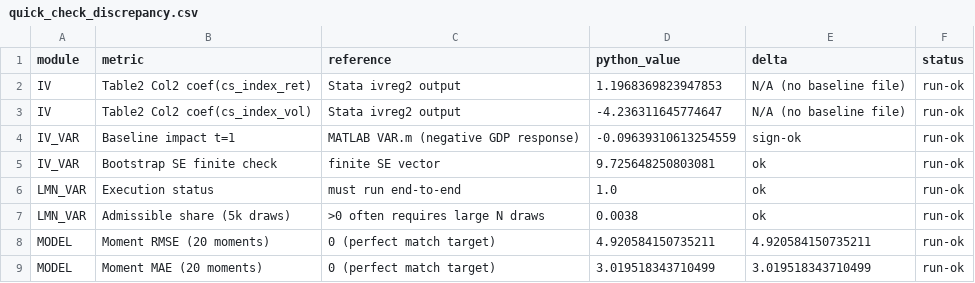
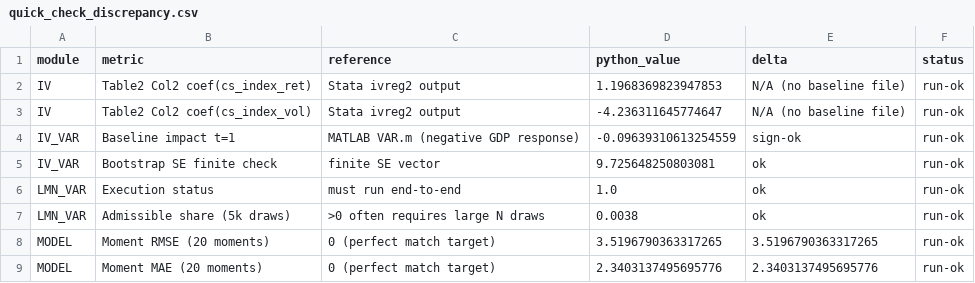
Before and after one commit to IFifififif/uncertainty-disasters, a CSV file: output/quick_check_discrepancy.csv, drawn as a sheet.

Commit message:
Match uncexogsim transition adjustments and update quick-check metrics

```diff
--- a/output/quick_check_discrepancy.csv
+++ b/output/quick_check_discrepancy.csv
@@ -7,3 +7,3 @@ LMN_VAR,Execution status,must run end-to-end,1.0,ok,run-ok
 LMN_VAR,Admissible share (5k draws),>0 often requires large N draws,0.0038,ok,run-ok
-MODEL,Moment RMSE (20 moments),0 (perfect match target),4.920584150735211,4.920584150735211,run-ok
-MODEL,Moment MAE (20 moments),0 (perfect match target),3.019518343710499,3.019518343710499,run-ok
+MODEL,Moment RMSE (20 moments),0 (perfect match target),3.5196790363317265,3.5196790363317265,run-ok
+MODEL,Moment MAE (20 moments),0 (perfect match target),2.3403137495695776,2.3403137495695776,run-ok
```
Also changed, not shown: 3 other files.
